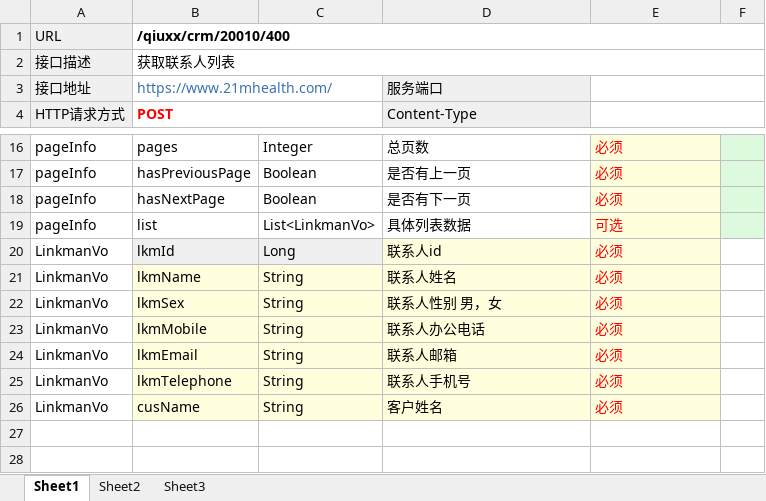
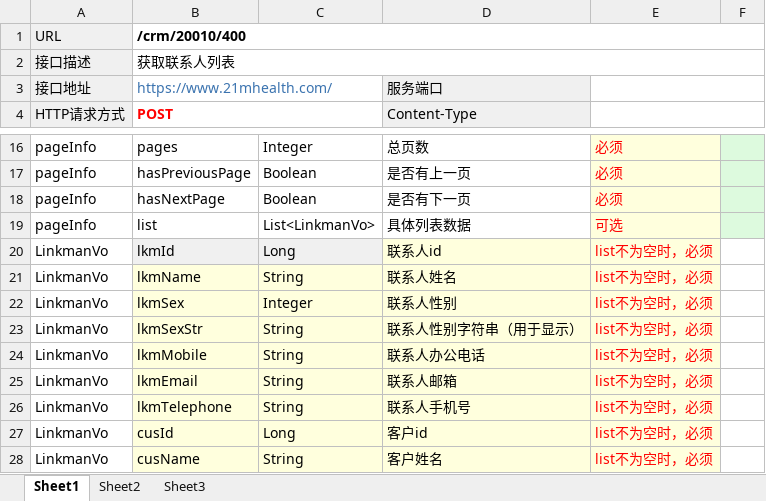
Before and after one commit to qiuxx404/qiuxx-project-confluence, an Excel workbook: crm接口文档/联系人管理/获取联系人列表.xlsx, sheet Sheet1, drawn as a sheet; only a part is shown, gaps mark what is left out; values as stored, in another font and other column widths than the file's, no borders; addresses are those after the commit; the diff names each change by its address in the sheet, - before the commit and + after, or states it on an @@ line.

```diff
--- a/crm接口文档/联系人管理/获取联系人列表.xlsx (sheet Sheet1)
+++ b/crm接口文档/联系人管理/获取联系人列表.xlsx (sheet Sheet1)
-B1: /qiuxx/crm/20010/400
+B1: /crm/20010/400
-E20:E22: 必须
+E20:E22: list不为空时，必须
-C22: String
+C22: Integer
-D22: 联系人性别 男，女
+D22: 联系人性别
+row 23: LinkmanVo | lkmSexStr | String | 联系人性别字符串（用于显示） | list不为空时，必须
-E24:E26: 必须
+E24:E26: list不为空时，必须
+row 27: LinkmanVo | cusId | Long | 客户id | list不为空时，必须
-E28: 必须
+E28: list不为空时，必须
```
Also changed, not shown: crm接口文档/联系人管理/保存联系人信息.xlsx, crm接口文档/联系人管理/修改联系人信息.xlsx, 3 other files.
